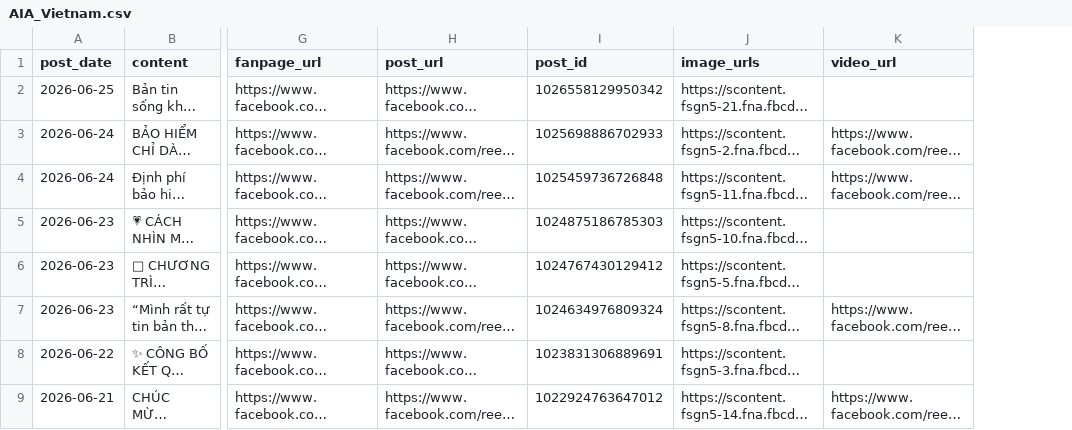
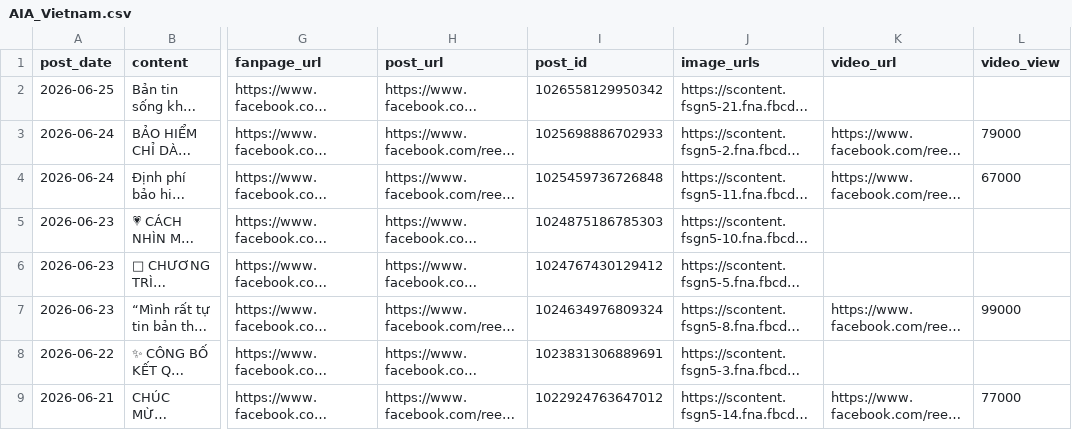
Before and after one commit to huongnguyen-lab/fanpage_crawler, a CSV file: data/AIA_Vietnam.csv, drawn as a sheet; only a part is shown, gaps mark what is left out; long unchanged cells end in …; the diff names each change by its address in the sheet, - before the commit and + after, or states it on an @@ line.

Commit message:
Add video view backfill script

```diff
--- a/data/AIA_Vietnam.csv
+++ b/data/AIA_Vietnam.csv
+column L (video_view), rows 3-9: 79000 | 67000 |  |  | 99000 |  | 77000
```
Also changed, not shown: data/Bảo_Việt_Nhân_Thọ.csv, data/Chubb_Life_Vietnam.csv, 9 other files.
